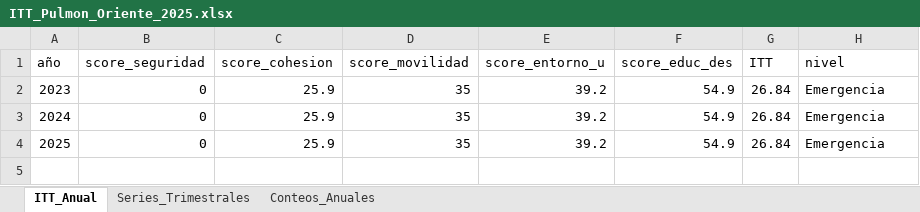
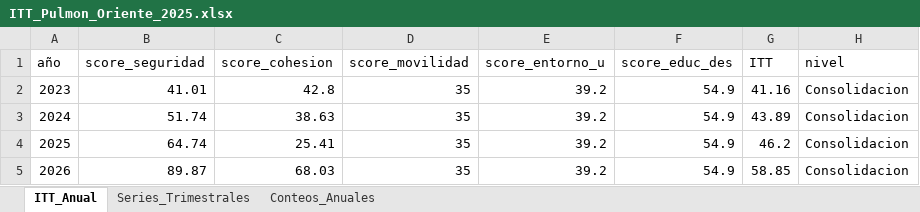
Before and after one commit to Pabandres85/Itt_repos_cali, an Excel workbook: outputs/IMAGENES_POR_ITT/itt_pulmon_oriente/ITT_Pulmon_Oriente_2025.xlsx, sheet ITT_Anual, drawn as a sheet; values as stored, in another font and other column widths than the file's, no borders; the diff names each change by its address in the sheet, - before the commit and + after, or states it on an @@ line.

```diff
--- a/outputs/IMAGENES_POR_ITT/itt_pulmon_oriente/ITT_Pulmon_Oriente_2025.xlsx (sheet ITT_Anual)
+++ b/outputs/IMAGENES_POR_ITT/itt_pulmon_oriente/ITT_Pulmon_Oriente_2025.xlsx (sheet ITT_Anual)
-B2 (score_seguridad): 0
+B2 (score_seguridad): 41.01
-C2 (score_cohesion): 25.9
+C2 (score_cohesion): 42.8
-G2 (ITT): 26.84
+G2 (ITT): 41.16
-H2:H4 (nivel): Emergencia
+H2:H4 (nivel): Consolidacion
-B3 (score_seguridad): 0
+B3 (score_seguridad): 51.74
-C3 (score_cohesion): 25.9
+C3 (score_cohesion): 38.63
-G3 (ITT): 26.84
+G3 (ITT): 43.89
-B4 (score_seguridad): 0
+B4 (score_seguridad): 64.74
-C4 (score_cohesion): 25.9
+C4 (score_cohesion): 25.41
-G4 (ITT): 26.84
+G4 (ITT): 46.2
+row 5: 2026 | 89.87 | 68.03 | 35 | 39.2 | 54.9 | 58.85 | Consolidacion
```
Also changed, not shown: sheet Series_Trimestrales, sheet Conteos_Anuales, outputs/IMAGENES_POR_ITT/itt_pulmon_oriente/ITT_Pulmon_Oriente_Seguridad_T1_2026.xlsx, 11 other files.
